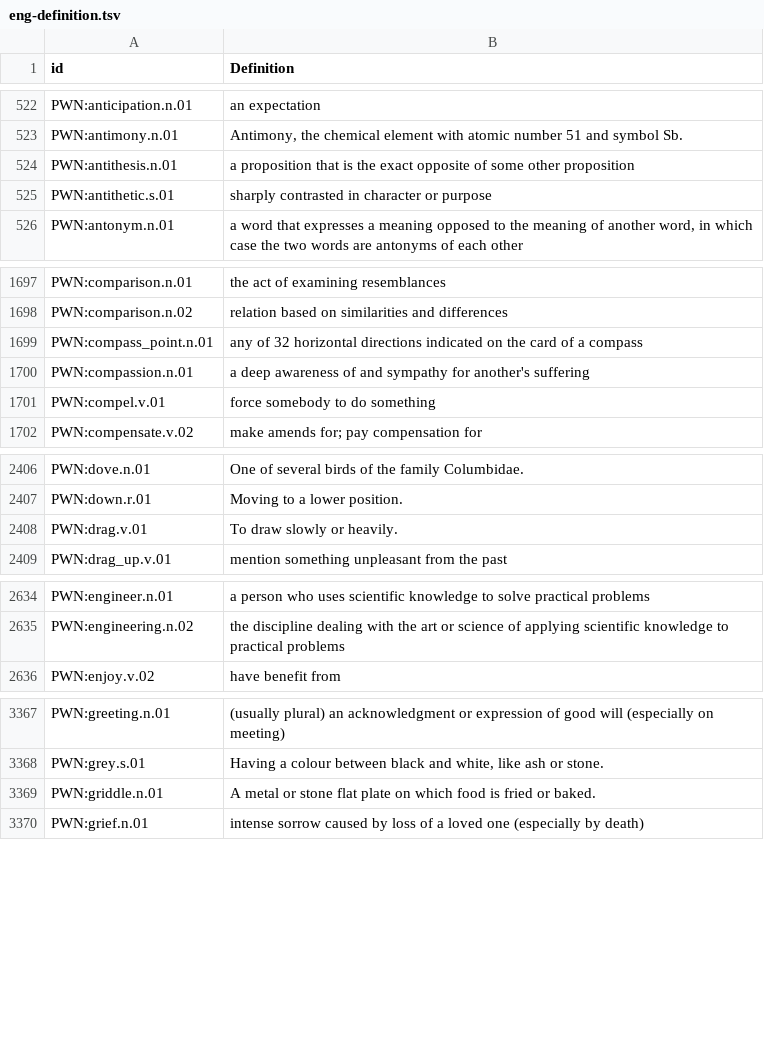
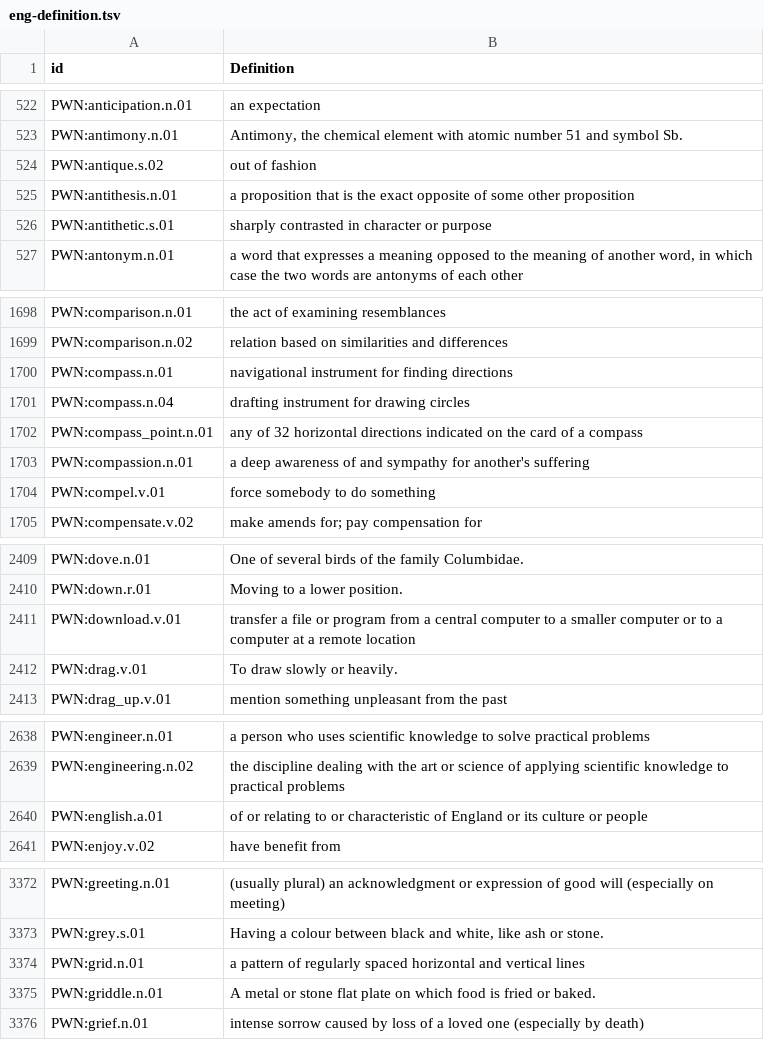
Before and after one commit to barumau/panlexia, a TSV file: concepts/E/eng-definition.tsv, drawn as a sheet; only a part is shown, gaps mark what is left out; the diff covers the shown part only; the diff names each change by its address in the sheet, - before the commit and + after, or states it on an @@ line.

```diff
--- a/concepts/E/eng-definition.tsv
+++ b/concepts/E/eng-definition.tsv
+row 524: PWN:antique.s.02 | out of fashion
+row 1700: PWN:compass.n.01 | navigational instrument for finding directions
+row 1701: PWN:compass.n.04 | drafting instrument for drawing circles
+row 2411: PWN:download.v.01 | transfer a file or program from a central computer to a smaller computer or to a computer at a remote location
+row 2640: PWN:english.a.01 | of or relating to or characteristic of England or its culture or people
+row 3374: PWN:grid.n.01 | a pattern of regularly spaced horizontal and vertical lines
```
Also changed, not shown: 9 added rows elsewhere in this file, data/id_map.tsv, dict/E/eng.tsv, 1 other file.
